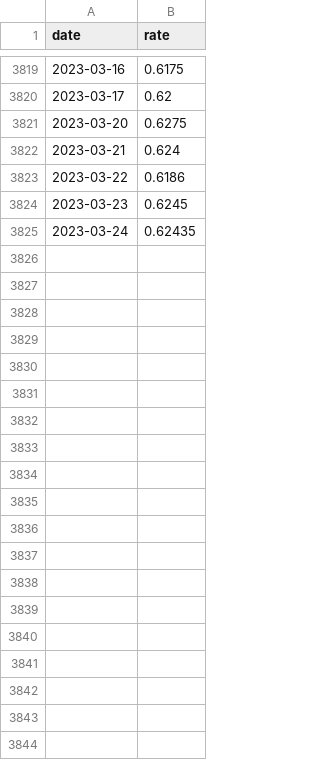
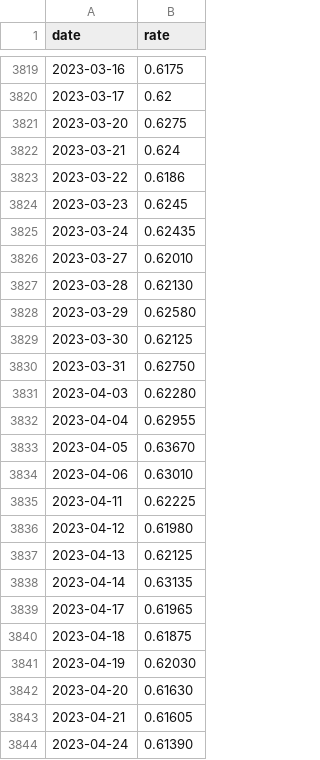
Before and after one commit to odow/dairy-analytics, a CSV file: data/raw/fx.csv, drawn as a sheet; only a part is shown, gaps mark what is left out; the diff covers the shown part only.

```diff
--- a/data/raw/fx.csv
+++ b/data/raw/fx.csv
@@ -3825 +3825,20 @@
 2023-03-24,0.62435
+2023-03-27,0.62010
+2023-03-28,0.62130
+2023-03-29,0.62580
+2023-03-30,0.62125
+2023-03-31,0.62750
+2023-04-03,0.62280
+2023-04-04,0.62955
+2023-04-05,0.63670
+2023-04-06,0.63010
+2023-04-11,0.62225
+2023-04-12,0.61980
+2023-04-13,0.62125
+2023-04-14,0.63135
+2023-04-17,0.61965
+2023-04-18,0.61875
+2023-04-19,0.62030
+2023-04-20,0.61630
+2023-04-21,0.61605
+2023-04-24,0.61390
```
Also changed, not shown: 38 added rows and 46 edited cells elsewhere in this file, 1 other file.
